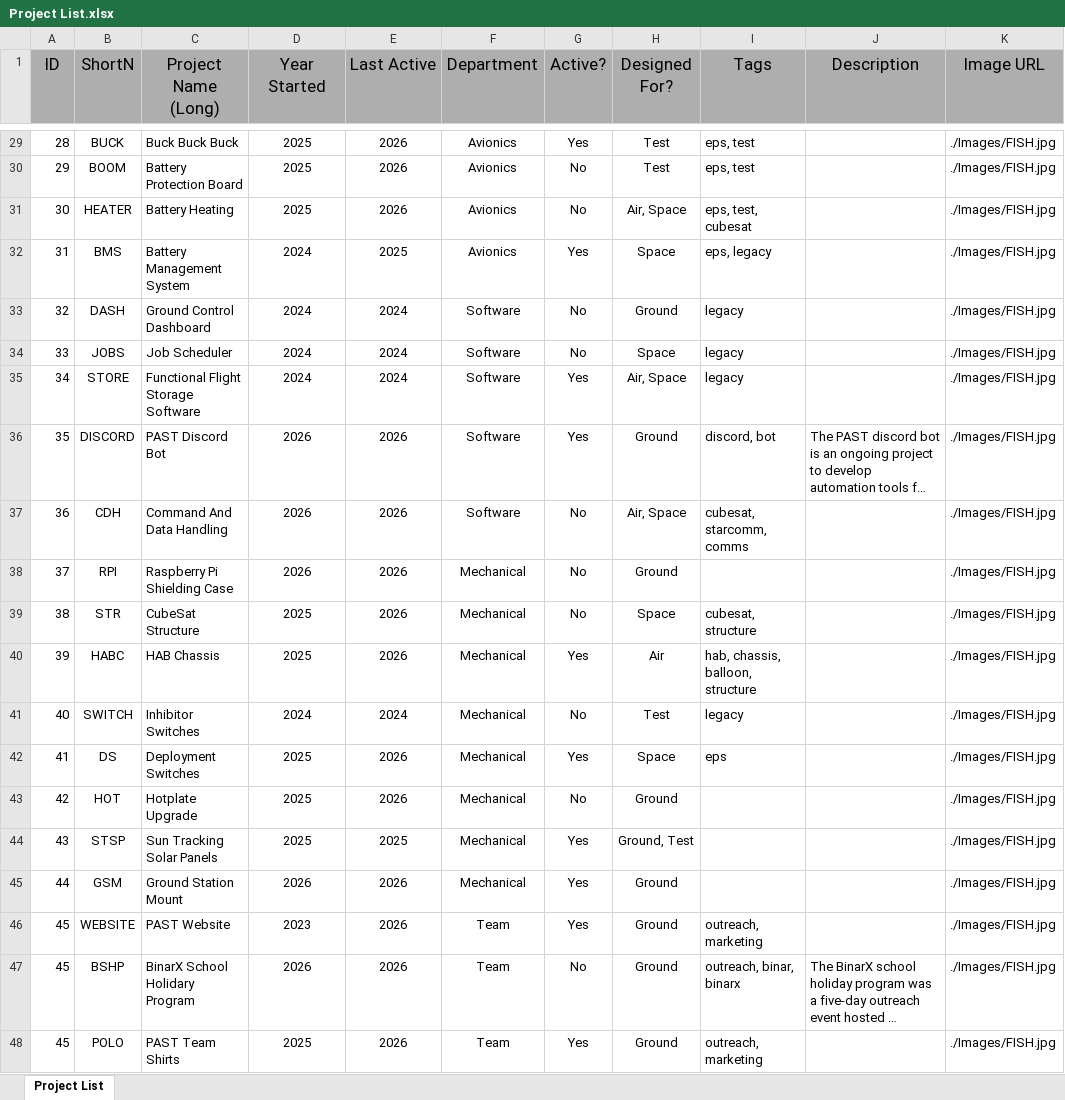
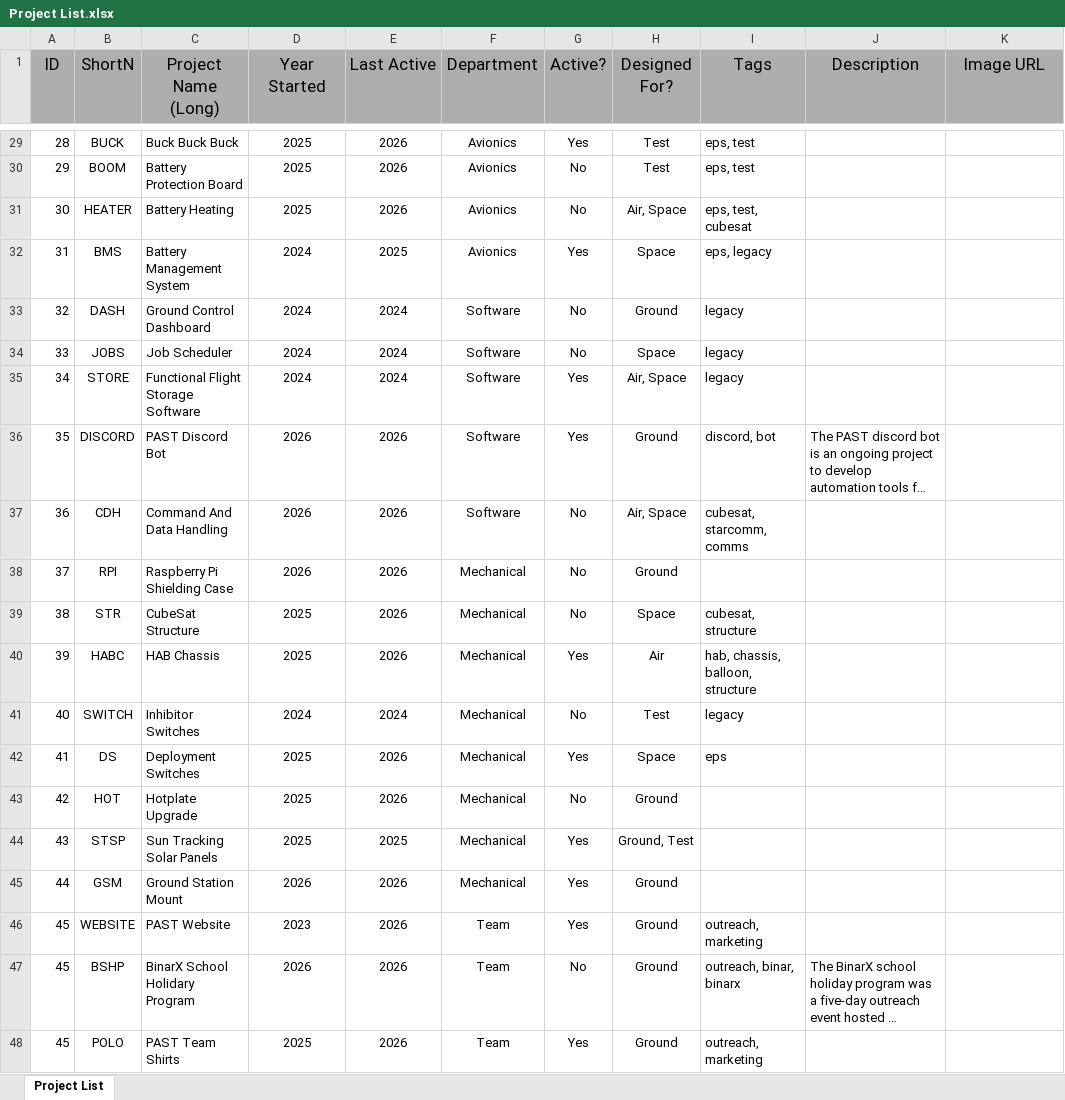
Before and after one commit to makingtronics/PASTdle, an Excel workbook: Project List.xlsx, sheet Project List, drawn as a sheet; only a part is shown, gaps mark what is left out; long unchanged cells end in …; values as stored, in another font and other column widths than the file's, no borders; conditional formats not drawn; the diff covers the shown part only; the diff names each change by its address in the sheet, - before the commit and + after, or states it on an @@ line.

```diff
--- a/Project List.xlsx (sheet Project List)
+++ b/Project List.xlsx (sheet Project List)
-K29:K48 (Image URL): ./Images/FISH.jpg
+K29:K48 (Image URL): (empty)
```
Also changed, not shown: 27 edited cells elsewhere in this sheet.
